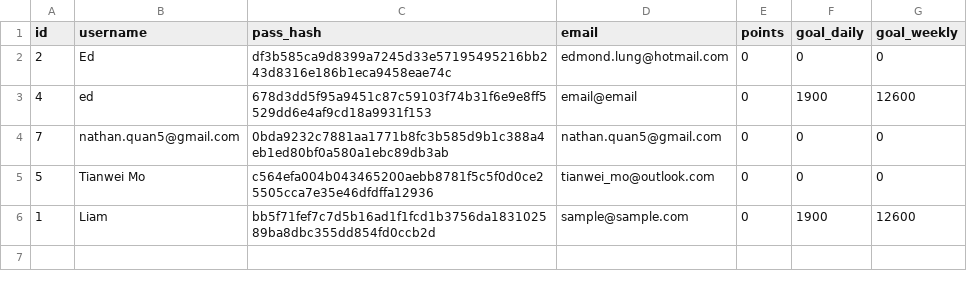
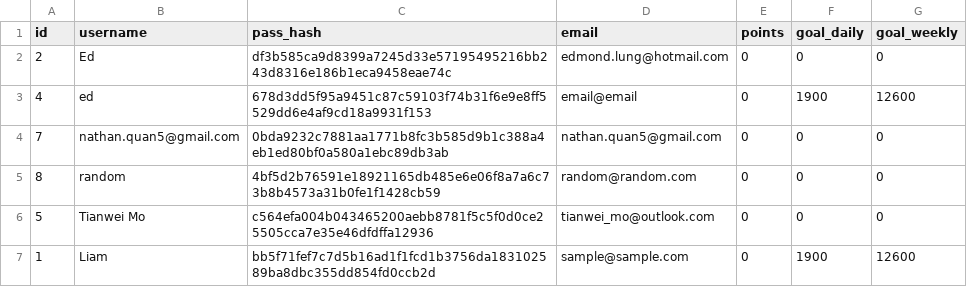
Before and after one commit to Kludron/comp3900-revamped, a CSV file: backend/data/users.csv, drawn as a sheet.

Commit message:
data csv file updates

```diff
--- a/backend/data/users.csv
+++ b/backend/data/users.csv
@@ -4,2 +4,3 @@ id,username,pass_hash,email,points,goal_daily,goal_weekly
 7,nathan.quan5@gmail.com,0bda9232c7881aa1771b8fc3b585d9b1c388a4eb1ed80bf0a580a1ebc89db3ab,nathan.quan5@gmail.com,0,0,0
+8,random,4bf5d2b76591e18921165db485e6e06f8a7a6c73b8b4573a31b0fe1f1428cb59,random@random.com,0,0,0
 5,Tianwei Mo,c564efa004b043465200aebb8781f5c5f0d0ce25505cca7e35e46dfdffa12936,tianwei_mo@outlook.com,0,0,0
```
